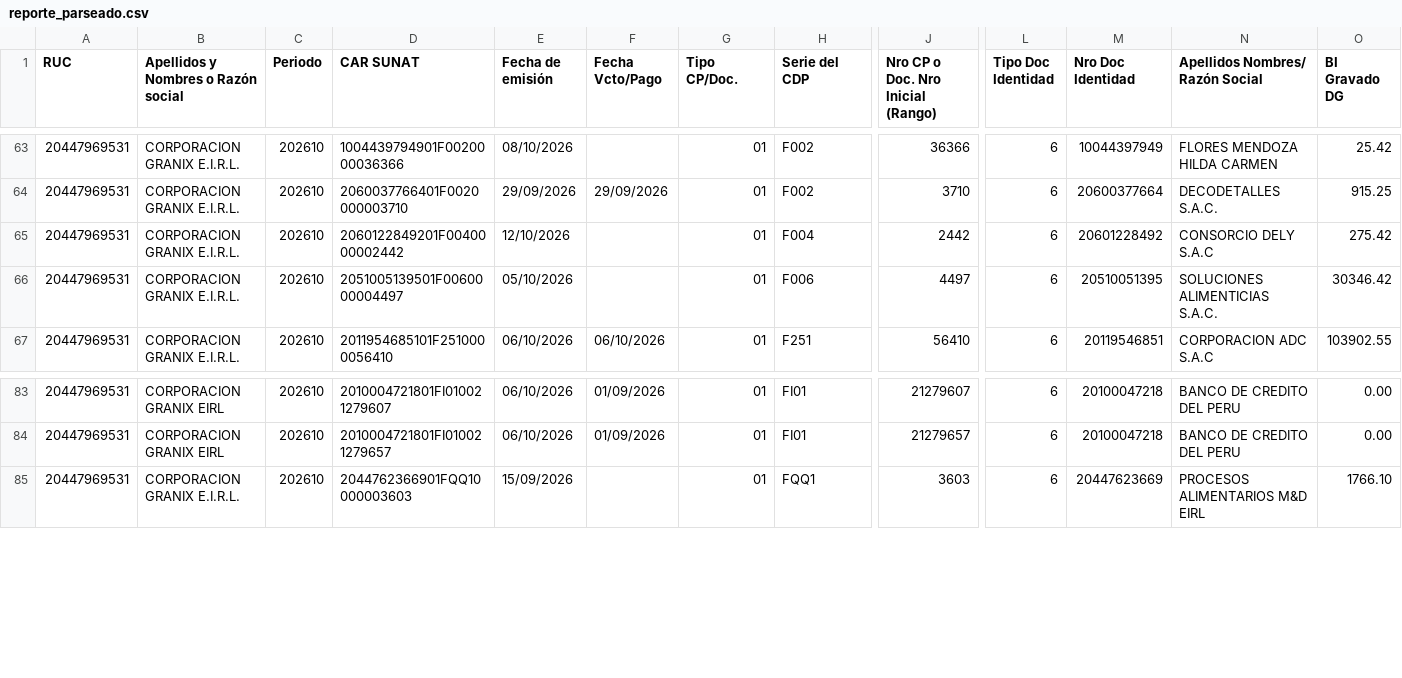
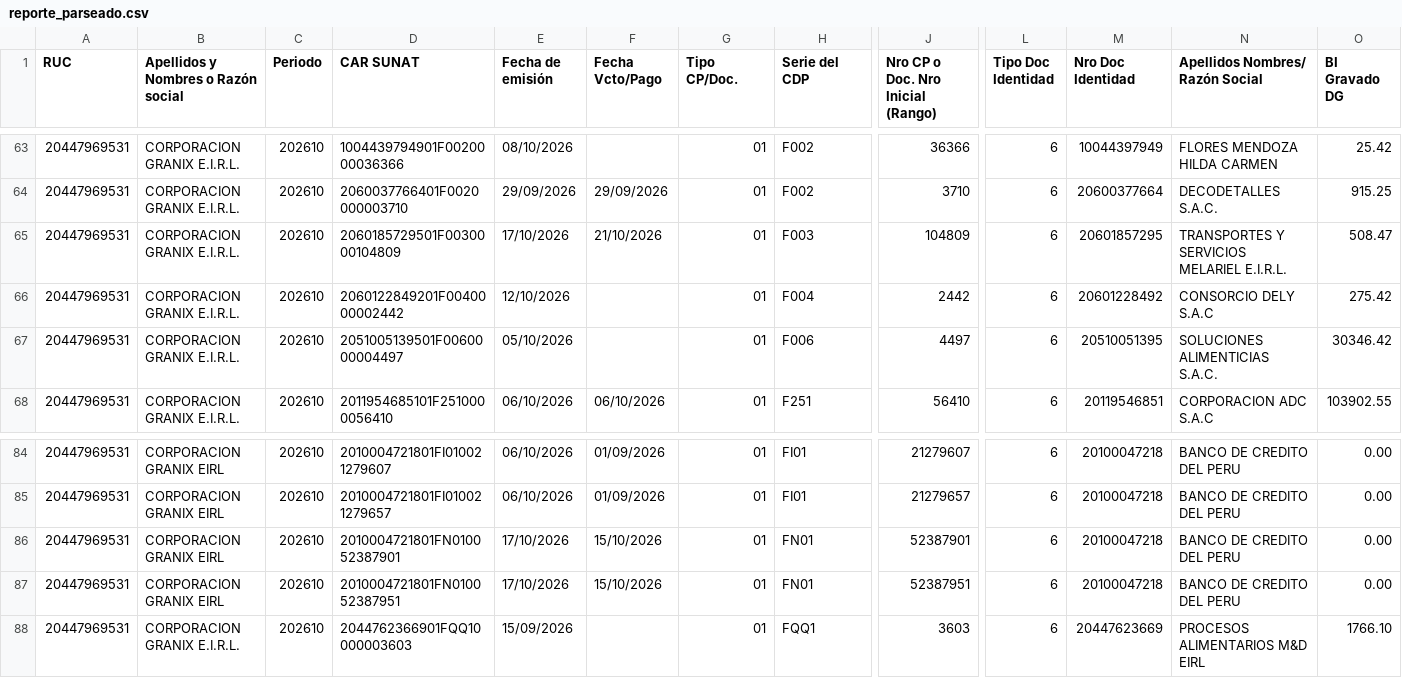
Before and after one commit to Aquivan/Claude, a CSV file: sire/20447969531/historico/202610/reporte_parseado.csv, drawn as a sheet; only a part is shown, gaps mark what is left out; rows hold the shown columns only; the diff names each change by its address in the sheet, - before the commit and + after, or states it on an @@ line.

```diff
--- a/sire/20447969531/historico/202610/reporte_parseado.csv
+++ b/sire/20447969531/historico/202610/reporte_parseado.csv
+row 65: 20447969531 | CORPORACION GRANIX E.I.R.L. | 202610 | 2060185729501F0030000104809 | 17/10/2026 | 21/10/2026 | 01 | F003 | 104809 | 6 | 20601857295 | TRANSPORTES Y SERVICIOS MELARIEL E.I.R.L. | 508.47
+row 86: 20447969531 | CORPORACION GRANIX EIRL | 202610 | 2010004721801FN010052387901 | 17/10/2026 | 15/10/2026 | 01 | FN01 | 52387901 | 6 | 20100047218 | BANCO DE CREDITO DEL PERU | 0.00
+row 87: 20447969531 | CORPORACION GRANIX EIRL | 202610 | 2010004721801FN010052387951 | 17/10/2026 | 15/10/2026 | 01 | FN01 | 52387951 | 6 | 20100047218 | BANCO DE CREDITO DEL PERU | 0.00
```
Also changed, not shown: sire/20447969531/facturas.csv, sire/20447969531/historico/202610/compras_propuesta.csv, 15 other files.
